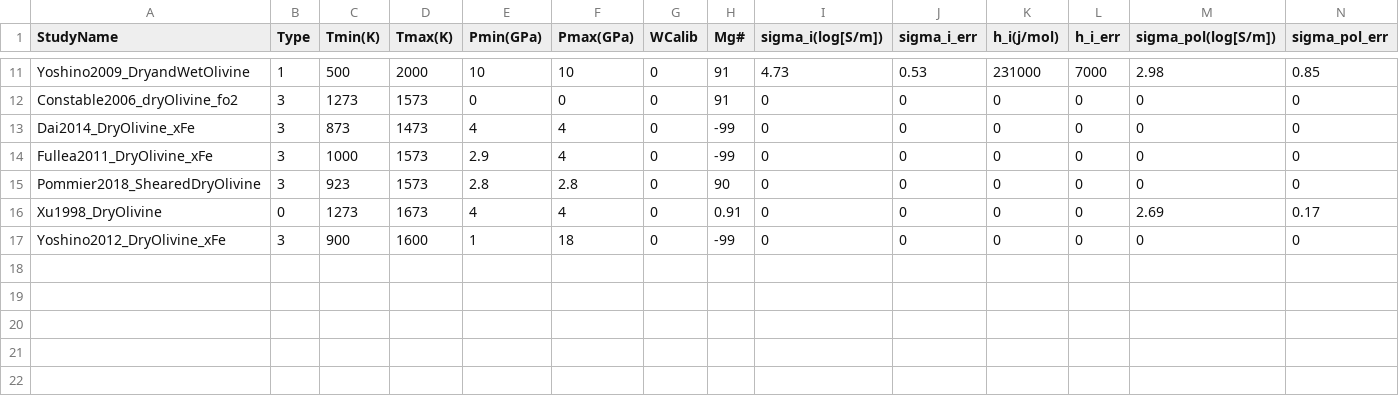
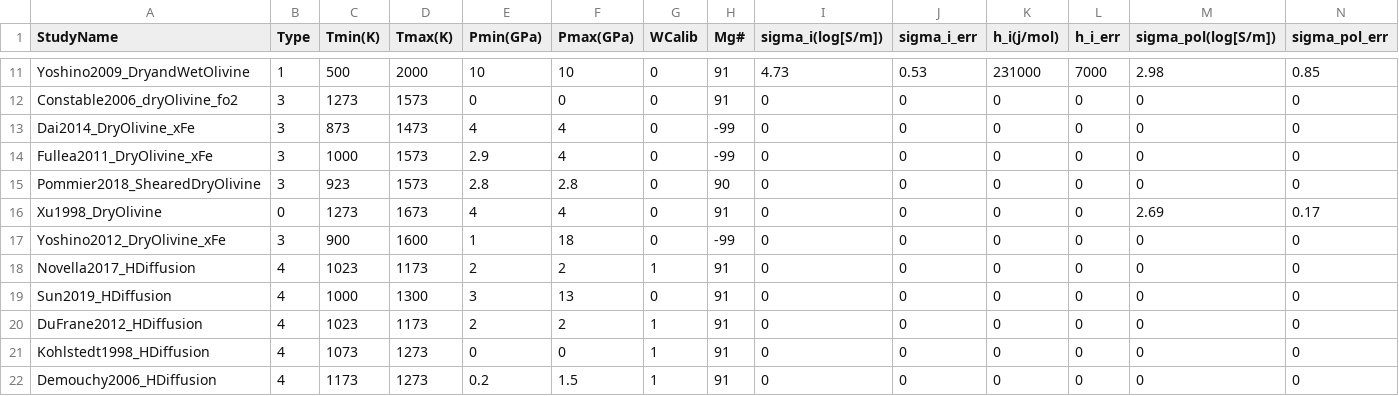
Before and after one commit to sinanozaydin/pide, a CSV file: pide/pide_src/cond_models/minerals/ol.csv, drawn as a sheet; only a part is shown, gaps mark what is left out; rows hold the shown columns only; the diff names each change by its address in the sheet, - before the commit and + after, or states it on an @@ line.

Commit message:
HDiffusion added to the library

```diff
--- a/pide/pide_src/cond_models/minerals/ol.csv
+++ b/pide/pide_src/cond_models/minerals/ol.csv
-H16 (Mg#): 0.91
+H16 (Mg#): 91
+row 18: Novella2017_HDiffusion | 4 | 1023 | 1173 | 2 | 2 | 1 | 91 | 0 | 0 | 0 | 0 | 0 | 0
+row 19: Sun2019_HDiffusion | 4 | 1000 | 1300 | 3 | 13 | 0 | 91 | 0 | 0 | 0 | 0 | 0 | 0
+row 20: DuFrane2012_HDiffusion | 4 | 1023 | 1173 | 2 | 2 | 1 | 91 | 0 | 0 | 0 | 0 | 0 | 0
+row 21: Kohlstedt1998_HDiffusion | 4 | 1073 | 1273 | 0 | 0 | 1 | 91 | 0 | 0 | 0 | 0 | 0 | 0
+row 22: Demouchy2006_HDiffusion | 4 | 1173 | 1273 | 0.2 | 1.5 | 1 | 91 | 0 | 0 | 0 | 0 | 0 | 0
```
Also changed, not shown: 3 other files.
